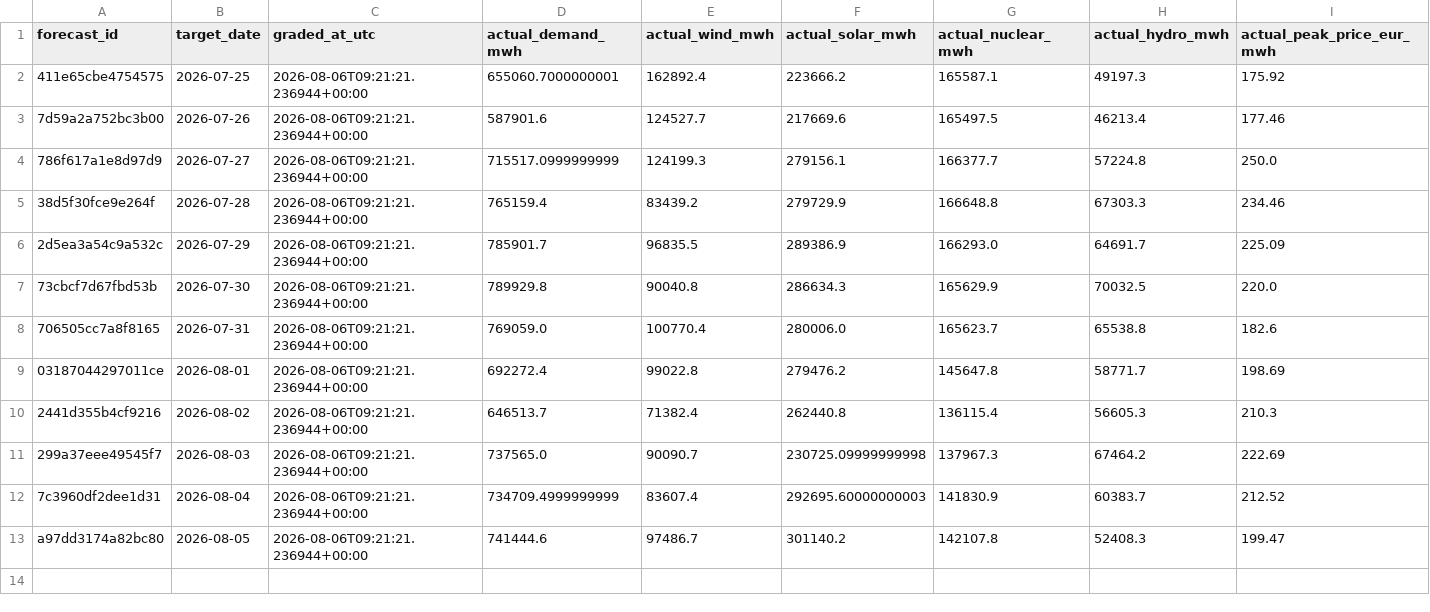
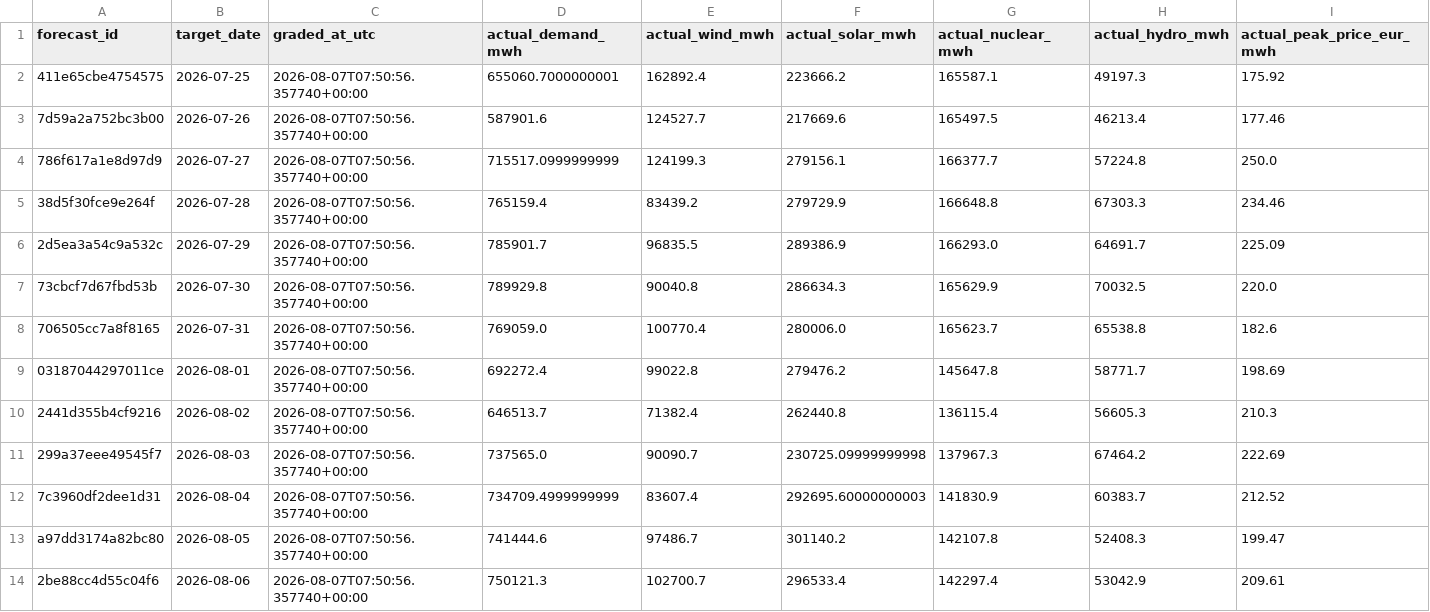
Before and after one commit to Evanssdas/Spain-Market-Platform, a CSV file: logs/forecast_grades.csv, drawn as a sheet; only a part is shown; rows hold the shown columns only; the diff names each change by its address in the sheet, - before the commit and + after, or states it on an @@ line.

```diff
--- a/logs/forecast_grades.csv
+++ b/logs/forecast_grades.csv
-C2:C13 (graded_at_utc): 2026-08-06T09:21:21.236944+00:00
+C2:C13 (graded_at_utc): 2026-08-07T07:50:56.357740+00:00
+row 14: 2be88cc4d55c04f6 | 2026-08-06 | 2026-08-07T07:50:56.357740+00:00 | 750121.3 | 102700.7 | 296533.4 | 142297.4 | 53042.9 | 209.61
```
Also changed, not shown: data/processed/prices_daily.csv, data/processed/system_daily.csv, 7 other files.
